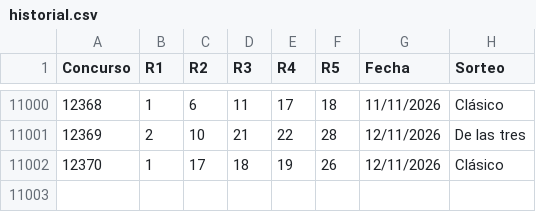
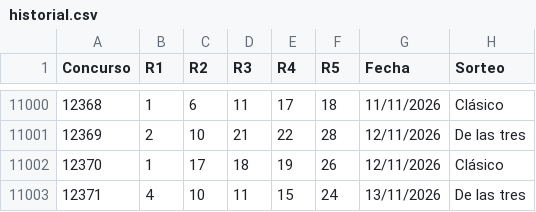
Before and after one commit to vrr6903-dotcom/Chispazohoy, a CSV file: historial.csv, drawn as a sheet; only a part is shown, gaps mark what is left out; the diff names each change by its address in the sheet, - before the commit and + after, or states it on an @@ line.

```diff
--- a/historial.csv
+++ b/historial.csv
+row 11003: 12371 | 4 | 10 | 11 | 15 | 24 | 13/11/2026 | De las tres
```
Also changed, not shown: 51 other files.
